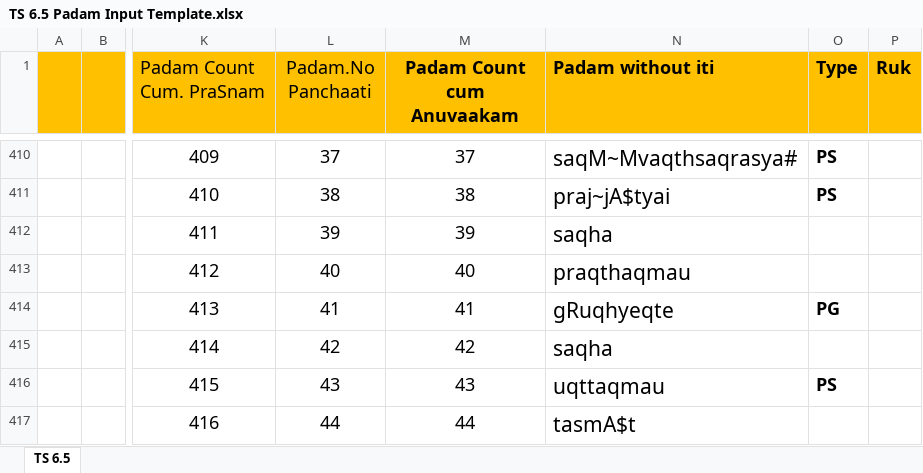
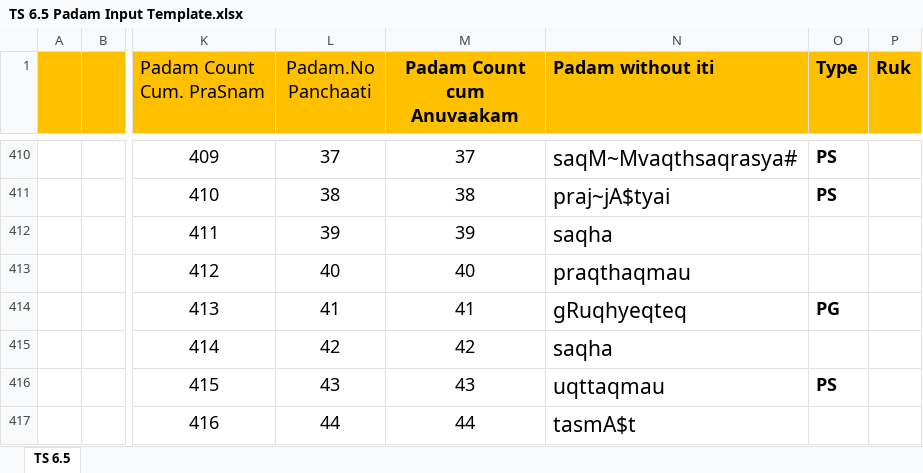
Before and after one commit to KYVeda/texts, an Excel workbook: TS Jatai Working/Padam Input Templates/TS 6.5 Padam Input Template.xlsx, sheet TS 6.5, drawn as a sheet; only a part is shown, gaps mark what is left out; values as stored, in another font and other column widths than the file's, no borders; the diff names each change by its address in the sheet, - before the commit and + after, or states it on an @@ line.

```diff
--- a/TS Jatai Working/Padam Input Templates/TS 6.5 Padam Input Template.xlsx (sheet TS 6.5)
+++ b/TS Jatai Working/Padam Input Templates/TS 6.5 Padam Input Template.xlsx (sheet TS 6.5)
-N414 (Padam without iti): gRuqhyeqte
+N414 (Padam without iti): gRuqhyeqteq
```
Also changed, not shown: TS Jatai Working/Padam Input Templates/TS 7.1 Padam Input Template.xlsx, 2 other files.
